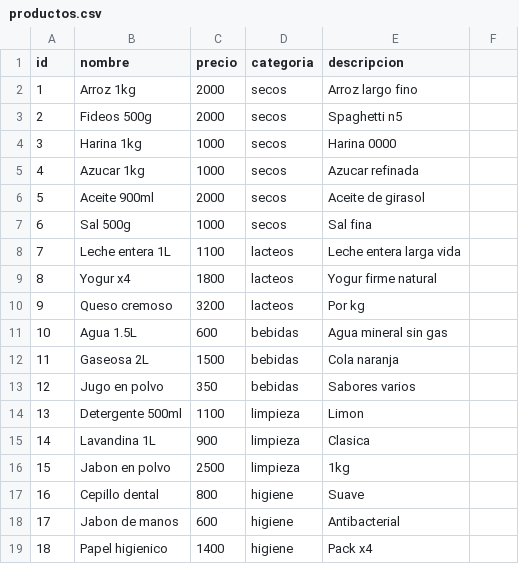
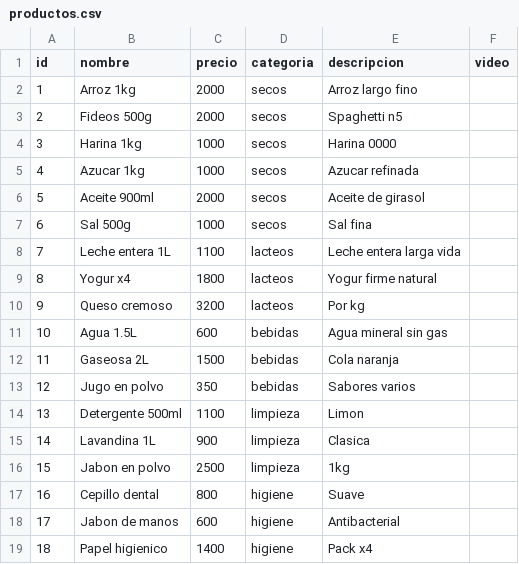
Before and after one commit to ZG2080/zg, a CSV file: productos.csv, drawn as a sheet; the diff names each change by its address in the sheet, - before the commit and + after, or states it on an @@ line.

```diff
--- a/productos.csv
+++ b/productos.csv
-F1: (empty)
+F1: video
```
Also changed, not shown: 1 other file.
